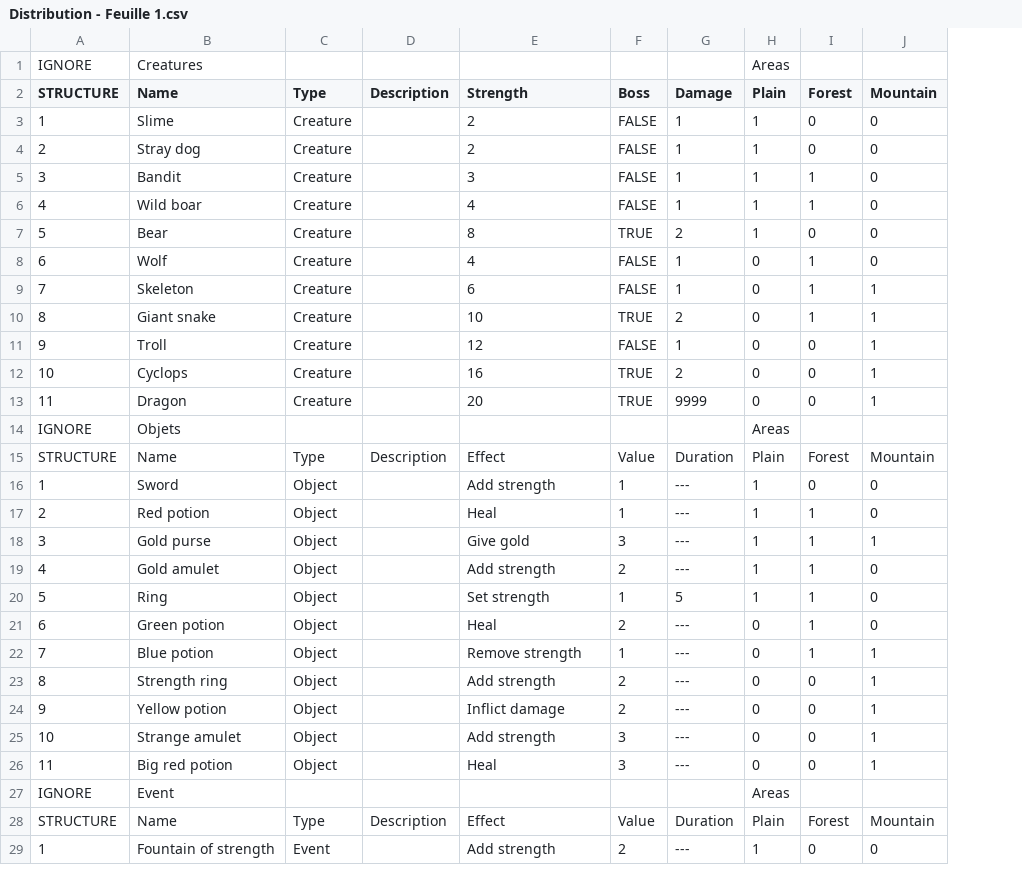
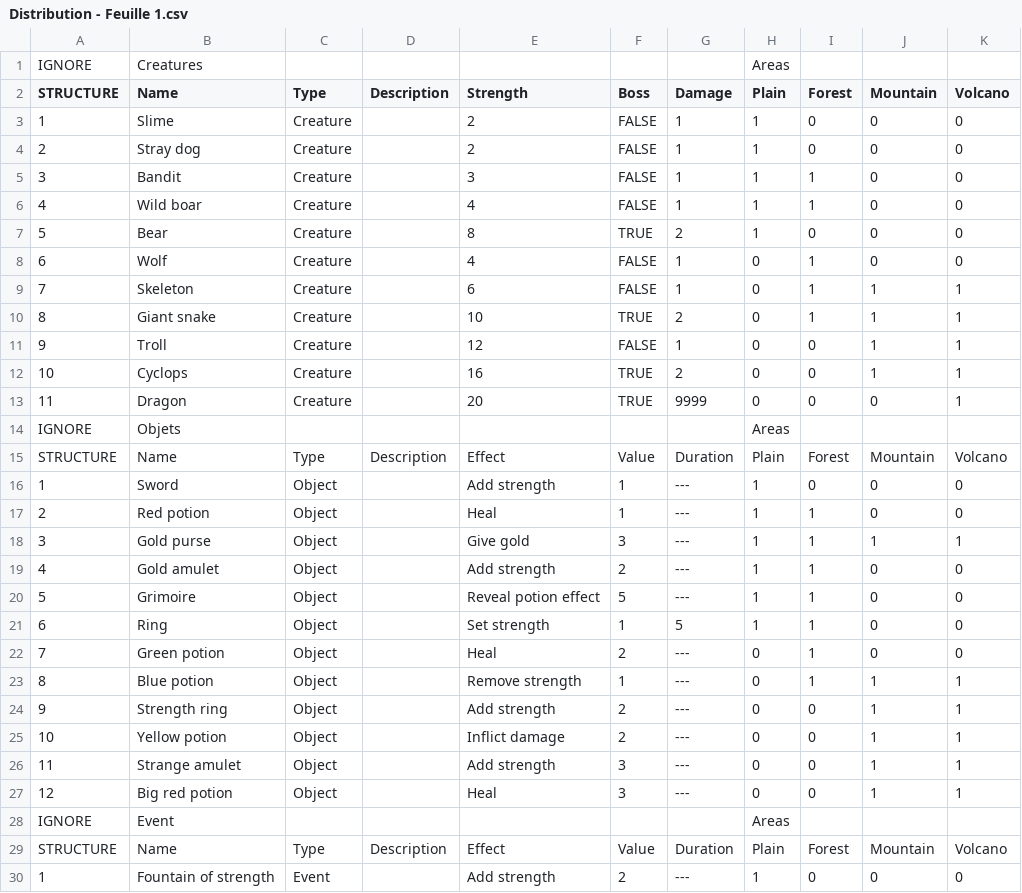
Before and after one commit to Darastros/MetaCardGame, a CSV file: Assets/Deck/CSV/Distribution - Feuille 1.csv, drawn as a sheet; only a part is shown; addresses are those after the commit; the diff covers the shown part only; the diff names each change by its address in the sheet, - before the commit and + after, or states it on an @@ line.

Commit message:
Generate deck

```diff
--- a/Assets/Deck/CSV/Distribution - Feuille 1.csv
+++ b/Assets/Deck/CSV/Distribution - Feuille 1.csv
+column K (Volcano), rows 3-19: 0 | 0 | 0 | 0 | 0 | 0 | 1 | 1 | 1 | 1 | 1 |  | Volcano | 0 | 0 | 1 | 0; rows 21-30: 0 | 0 | 1 | 1 | 1 | 1 | 1 |  | Volcano | 0
-J13 (Mountain): 1
+J13 (Mountain): 0
+row 20: 5 | Grimoire | Object |  | Reveal potion effect | 5 | --- | 1 | 1 | 0 | 0
-A21 (STRUCTURE): 5
+A21 (STRUCTURE): 6
-A22 (STRUCTURE): 6
+A22 (STRUCTURE): 7
-A23 (STRUCTURE): 7
+A23 (STRUCTURE): 8
-A24 (STRUCTURE): 8
+A24 (STRUCTURE): 9
-A25 (STRUCTURE): 9
+A25 (STRUCTURE): 10
-A26 (STRUCTURE): 10
+A26 (STRUCTURE): 11
-A27 (STRUCTURE): 11
+A27 (STRUCTURE): 12
```
Also changed, not shown: 2 added rows and 1 edited cell elsewhere in this file, 36 other files.
